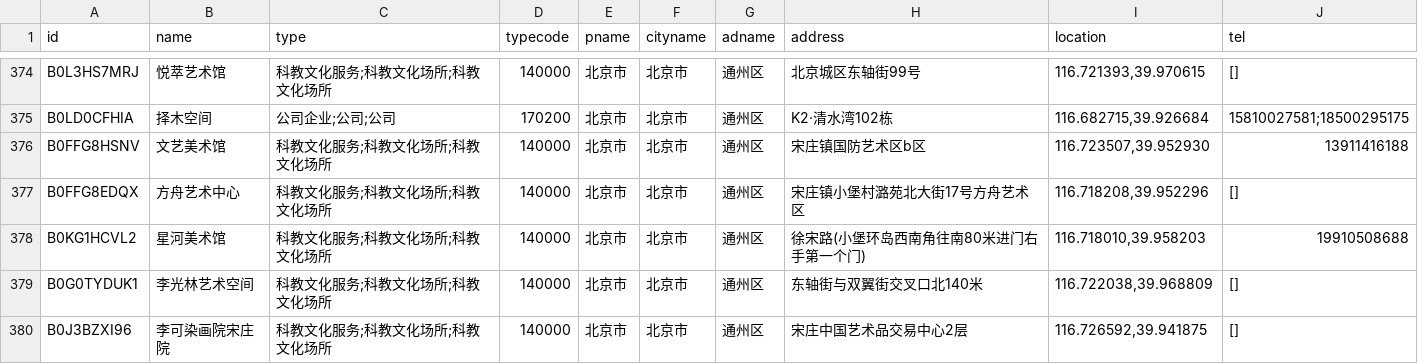
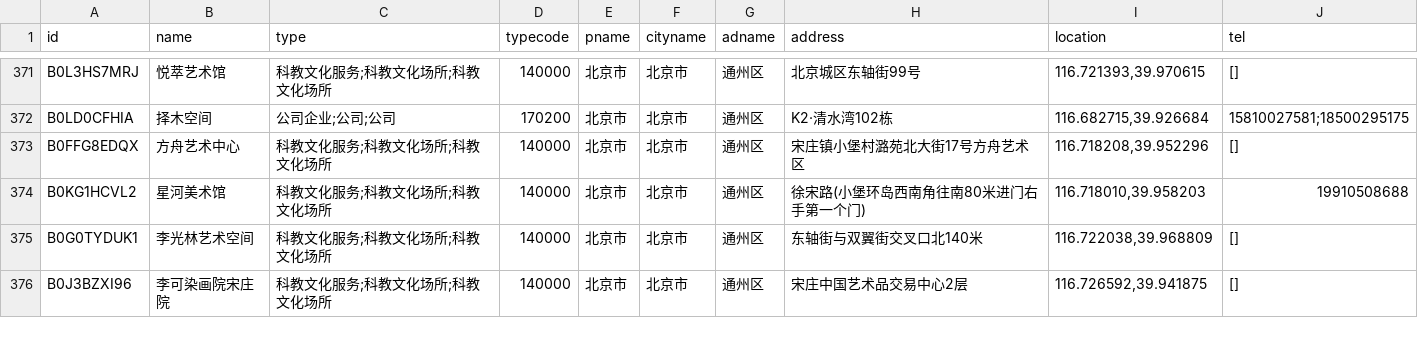
Before and after one commit to arennot/opencall-token, a CSV file: 北京_art_museums_raw.csv, drawn as a sheet; only a part is shown, gaps mark what is left out; removed rows and columns are numbered as before the commit, all else as after; the diff covers the shown part only; the diff names each change by its address in the sheet, - before the commit and + after, or states it on an @@ line.

```diff
--- a/北京_art_museums_raw.csv
+++ b/北京_art_museums_raw.csv
-row 376: B0FFG8HSNV | 文艺美术馆 | 科教文化服务;科教文化场所;科教文化场所 | 140000 | 北京市 | 北京市 | 通州区 | 宋庄镇国防艺术区b区 | 116.723507,39.952930 | 13911416188
```
Also changed, not shown: 9 added rows, 9 removed rows and 5 edited cells elsewhere in this file.
